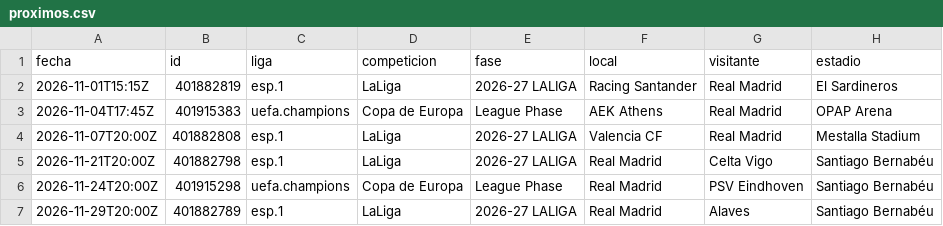
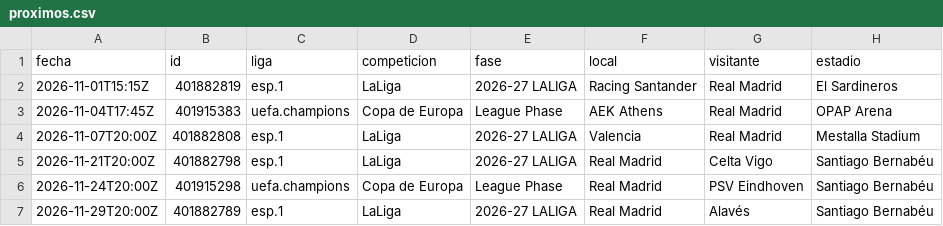
Before and after one commit to feeeeer/real-madrid-analytics, a CSV file: docs/data/proximos.csv, drawn as a sheet.

```diff
--- a/docs/data/proximos.csv
+++ b/docs/data/proximos.csv
@@ -3,5 +3,5 @@ fecha,id,liga,competicion,fase,local,visitante,estadio
 2026-11-04T17:45Z,401915383,uefa.champions,Copa de Europa,League Phase,AEK Athens,Real Madrid,OPAP Arena
-2026-11-07T20:00Z,401882808,esp.1,LaLiga,2026-27 LALIGA,Valencia CF,Real Madrid,Mestalla Stadium
+2026-11-07T20:00Z,401882808,esp.1,LaLiga,2026-27 LALIGA,Valencia,Real Madrid,Mestalla Stadium
 2026-11-21T20:00Z,401882798,esp.1,LaLiga,2026-27 LALIGA,Real Madrid,Celta Vigo,Santiago Bernabéu
 2026-11-24T20:00Z,401915298,uefa.champions,Copa de Europa,League Phase,Real Madrid,PSV Eindhoven,Santiago Bernabéu
-2026-11-29T20:00Z,401882789,esp.1,LaLiga,2026-27 LALIGA,Real Madrid,Alaves,Santiago Bernabéu
+2026-11-29T20:00Z,401882789,esp.1,LaLiga,2026-27 LALIGA,Real Madrid,Alavés,Santiago Bernabéu
```
Also changed, not shown: 1 other file.
